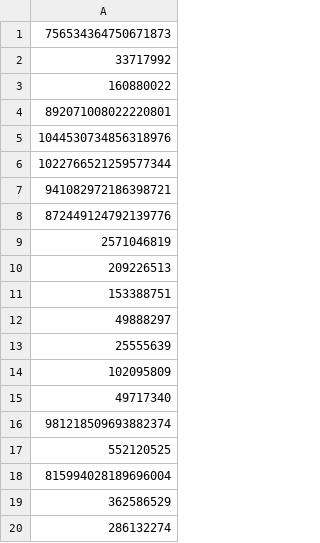
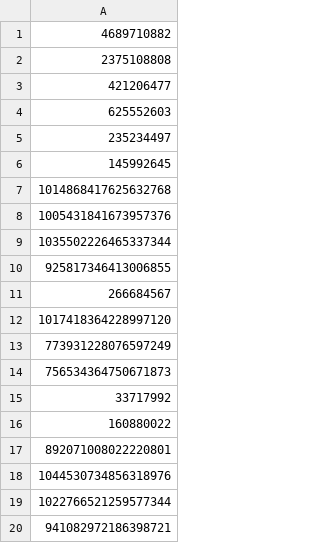
Before and after one commit to trollblocknet/trollblocknet.glitch.com, a CSV file: public/Regim.csv, drawn as a sheet; only a part is shown; the shorter side is filled out with more unchanged rows; the diff names each change by its address in the sheet, - before the commit and + after, or states it on an @@ line.

```diff
--- a/public/Regim.csv
+++ b/public/Regim.csv
+row 1: 4689710882
+row 2: 2375108808
+row 3: 421206477
+row 4: 625552603
+row 5: 235234497
+row 6: 145992645
+row 7: 1014868417625632768
+row 8: 1005431841673957376
+row 9: 1035502226465337344
+row 10: 925817346413006855
+row 11: 266684567
+row 12: 1017418364228997120
+row 13: 773931228076597249
```
Also changed, not shown: public/IBEX.csv, 12 other files.
